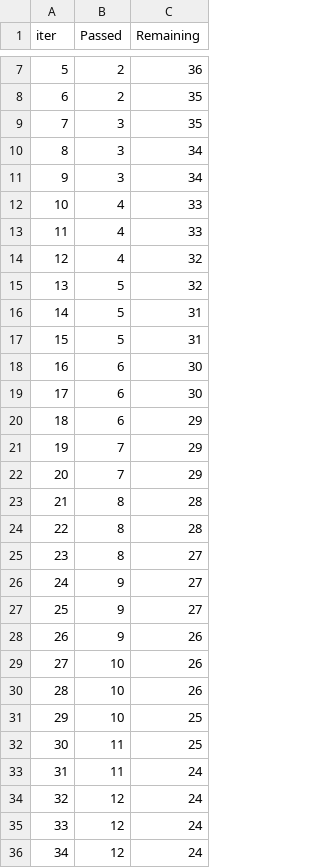
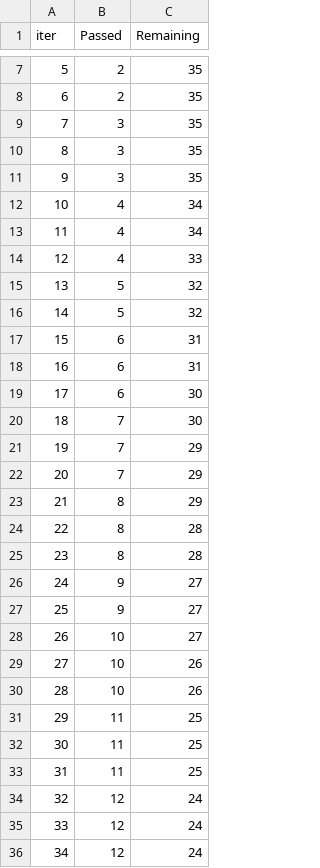
Before and after one commit to ossianhempel/apartment_price_predictor, a TSV file: catboost_info/time_left.tsv, drawn as a sheet; only a part is shown, gaps mark what is left out; removed rows and columns are numbered as before the commit, all else as after; the diff covers the shown part only; the diff names each change by its address in the sheet, - before the commit and + after, or states it on an @@ line.

```diff
--- a/catboost_info/time_left.tsv
+++ b/catboost_info/time_left.tsv
@@ column A (iter) renumbered between rows 3 and 101 @@
-C7 (Remaining): 36
+C7 (Remaining): 35
-C10:C11 (Remaining): 34
+C10:C11 (Remaining): 35
+row 12: 10 | 4 | 34
+row 13: 11 | 4 | 34
-row 13: 11 | 4 | 33
-row 14: 12 | 4 | 32
-C16 (Remaining): 31
+C16 (Remaining): 32
-B17 (Passed): 5
+B17 (Passed): 6
+row 18: 16 | 6 | 31
-B20 (Passed): 6
+B20 (Passed): 7
-row 20: 18 | 6 | 29
+row 23: 21 | 8 | 29
-row 25: 23 | 8 | 27
-row 28: 26 | 9 | 26
+row 28: 26 | 10 | 27
-row 31: 29 | 10 | 25
-C32 (Remaining): 24
+C32 (Remaining): 25
+row 33: 31 | 11 | 25
```
Also changed, not shown: 10 added rows, 10 removed rows and 10 edited cells elsewhere in this file, 4 other files.
